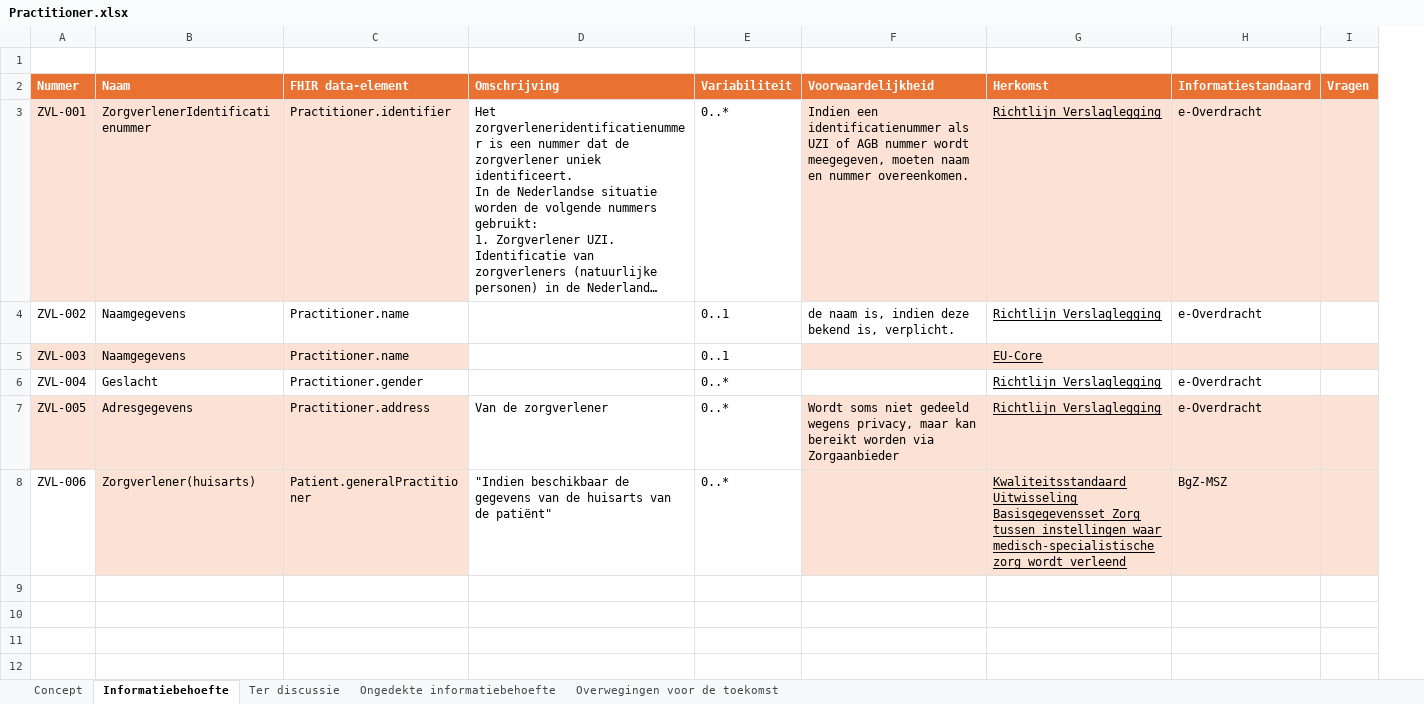
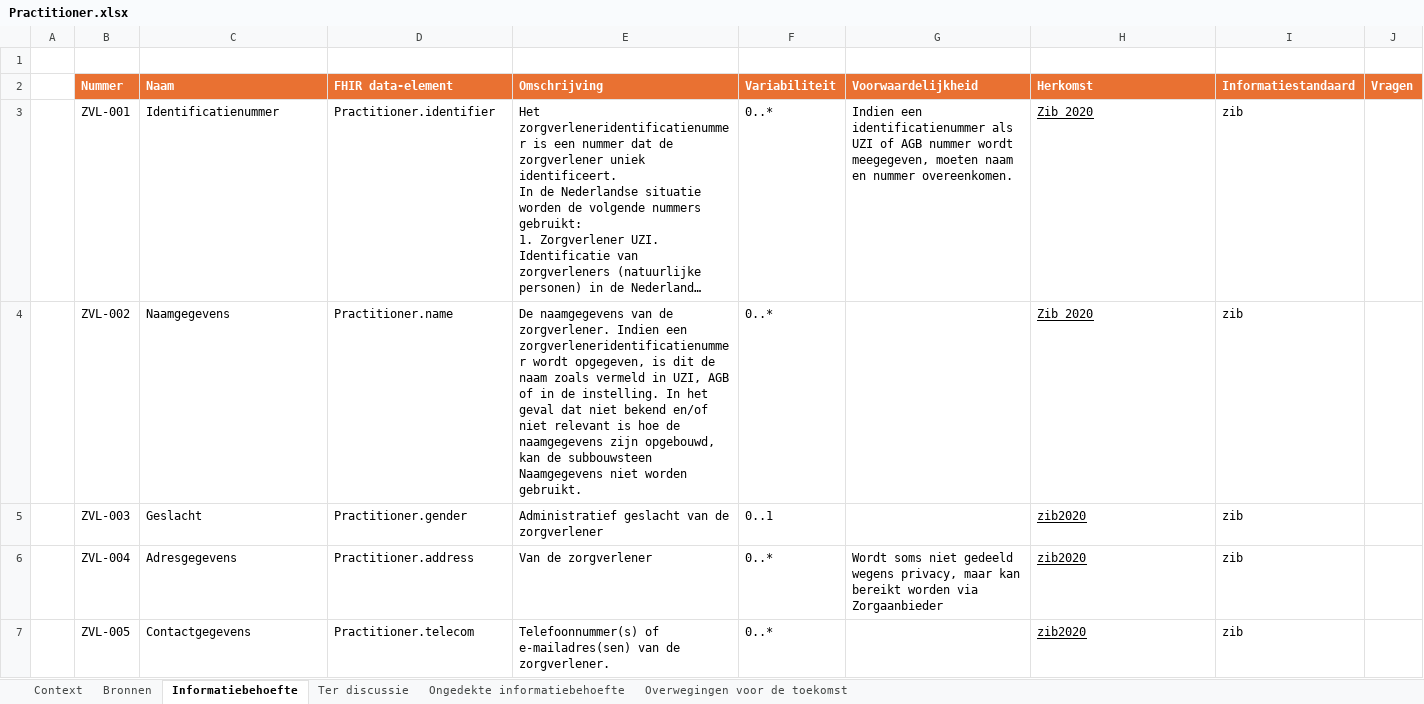
Before and after one commit to Nictiz/GBB-IG, an Excel workbook: input/requirements/Practitioner.xlsx, sheet Informatiebehoefte, drawn as a sheet; long unchanged cells end in …; values as stored, in another font and other column widths than the file's, no borders; table styles not drawn; removed rows and columns are numbered as before the commit, all else as after; the diff names each change by its address in the sheet, - before the commit and + after, or states it on an @@ line.

Commit message:
Updated Practitioner IB-file

```diff
--- a/input/requirements/Practitioner.xlsx (sheet Informatiebehoefte)
+++ b/input/requirements/Practitioner.xlsx (sheet Informatiebehoefte)
-sheet tab: Concept
+sheet tab: Context
+sheet tab: Bronnen
+column A, empty
-B3:D3 fill: #FBE2D5
+B3:D3 fill: none
-C3 (Naam): ZorgverlenerIdentificatienummer
+C3 (Naam): Identificatienummer
-G3:J3 fill: #FBE2D5
+G3:J3 fill: none
-H3:H4 (Herkomst): Richtlijn Verslaglegging
+H3:H4 (Herkomst): Zib 2020
-I3:I4 (Informatiestandaard): e-Overdracht
+I3:I4 (Informatiestandaard): zib
-E4 (Omschrijving): (empty)
+E4 (Omschrijving): De naamgegevens van de zorgverlener. Indien een zorgverleneridentificatienummer wordt opgegeven, is dit de naam zoals vermeld in UZI, AGB of in de instelling. In het geval dat niet bekend en/of niet relevant is hoe de naamgegevens zijn opgebouwd, kan de subbouwsteen Naamgegevens niet worden gebruikt.
-F4 (Variabiliteit): 0..1
+F4 (Variabiliteit): 0..*
-G4 (Voorwaardelijkheid): de naam is, indien deze bekend is, verplicht.
+G4 (Voorwaardelijkheid): (empty)
-B5:D5 fill: #FBE2D5
+B5:D5 fill: none
-C5 (Naam): Naamgegevens
+C5 (Naam): Geslacht
-D5 (FHIR data-element): Practitioner.name
+D5 (FHIR data-element): Practitioner.gender
-E5 (Omschrijving): (empty)
+E5 (Omschrijving): Administratief geslacht van de zorgverlener
-G5:J5 fill: #FBE2D5
+G5:J5 fill: none
-H5 (Herkomst): EU-Core
+H5 (Herkomst): zib2020
-I5 (Informatiestandaard): (empty)
+I5 (Informatiestandaard): zib
-C6 (Naam): Geslacht
+C6 (Naam): Adresgegevens
-D6 (FHIR data-element): Practitioner.gender
+D6 (FHIR data-element): Practitioner.address
-E6 (Omschrijving): (empty)
+E6 (Omschrijving): Van de zorgverlener
-G6 (Voorwaardelijkheid): (empty)
+G6 (Voorwaardelijkheid): Wordt soms niet gedeeld wegens privacy, maar kan bereikt worden via Zorgaanbieder
-H6:H7 (Herkomst): Richtlijn Verslaglegging
+H6:H7 (Herkomst): zib2020
-I6:I7 (Informatiestandaard): e-Overdracht
+I6:I7 (Informatiestandaard): zib
-B7:D7 fill: #FBE2D5
+B7:D7 fill: none
-C7 (Naam): Adresgegevens
+C7 (Naam): Contactgegevens
-D7 (FHIR data-element): Practitioner.address
+D7 (FHIR data-element): Practitioner.telecom
-E7 (Omschrijving): Van de zorgverlener
+E7 (Omschrijving): Telefoonnummer(s) of e-mailadres(sen) van de zorgverlener.
-G7 (Voorwaardelijkheid): Wordt soms niet gedeeld wegens privacy, maar kan bereikt worden via Zorgaanbieder
+G7 (Voorwaardelijkheid): (empty)
-G7:J7 fill: #FBE2D5
+G7:J7 fill: none
-row 8: ZVL-006 | Zorgverlener(huisarts) | Patient.generalPractitioner | "Indien beschikbaar de gegevens van de huisarts van de patiënt" | 0..* |  | Kwaliteitsstandaard Uitwisseling Basisgegevensset Zorg tussen instellingen waar medisch-specialistische zorg wordt verleend | BgZ-MSZ
```
Also changed, not shown: sheet Ter discussie, sheet Context.
